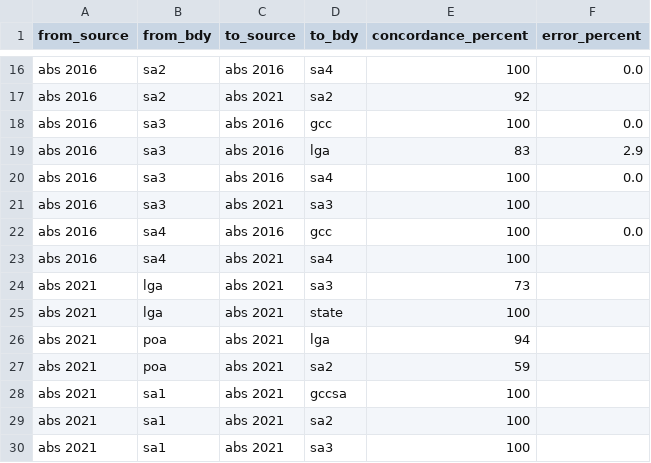
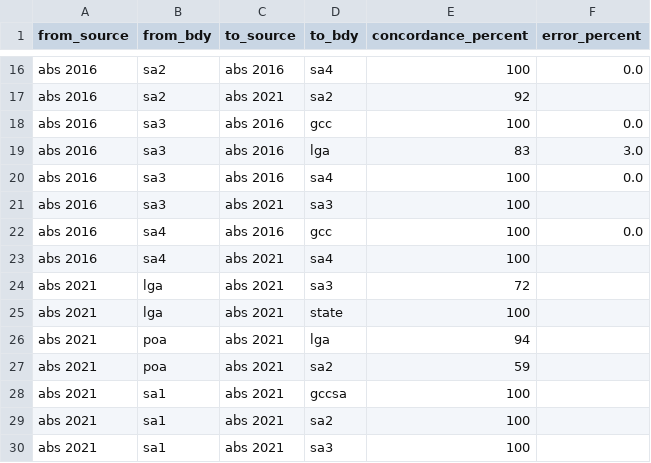
Before and after one commit to iag-geo/concord, a CSV file: data/boundary_concordance_score.csv, drawn as a sheet; only a part is shown, gaps mark what is left out.

Commit message:
updates for GNAF 202208

```diff
--- a/data/boundary_concordance_score.csv
+++ b/data/boundary_concordance_score.csv
@@ -18,3 +18,3 @@ abs 2016,sa2,abs 2021,sa2,92,
 abs 2016,sa3,abs 2016,gcc,100,0.0
-abs 2016,sa3,abs 2016,lga,83,2.9
+abs 2016,sa3,abs 2016,lga,83,3.0
 abs 2016,sa3,abs 2016,sa4,100,0.0
@@ -23,3 +23,3 @@ abs 2016,sa4,abs 2016,gcc,100,0.0
 abs 2016,sa4,abs 2021,sa4,100,
-abs 2021,lga,abs 2021,sa3,73,
+abs 2021,lga,abs 2021,sa3,72,
 abs 2021,lga,abs 2021,state,100,
```
